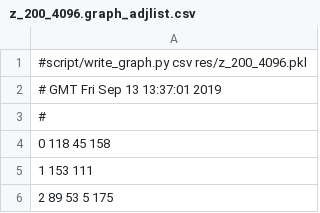
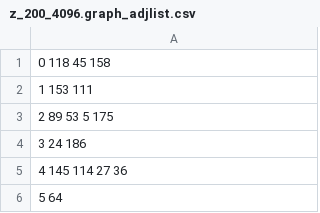
Before and after one commit to ct2034/miriam, a CSV file: roadmaps/adamsmap_eval/res/z_200_4096.graph_adjlist.csv, drawn as a sheet; only a part is shown; the shorter side is filled out with more unchanged rows.

Commit message:
files and nx for all graph types

```diff
--- a/roadmaps/adamsmap_eval/res/z_200_4096.graph_adjlist.csv
+++ b/roadmaps/adamsmap_eval/res/z_200_4096.graph_adjlist.csv
@@ -1,4 +1 @@
-#script/write_graph.py csv res/z_200_4096.pkl
-# GMT Fri Sep 13 13:37:01 2019
-#
 0 118 45 158
```
Also changed, not shown: roadmaps/adamsmap_eval/res/z_200_4096.graph_undir_adjlist.csv, 4 other files.
